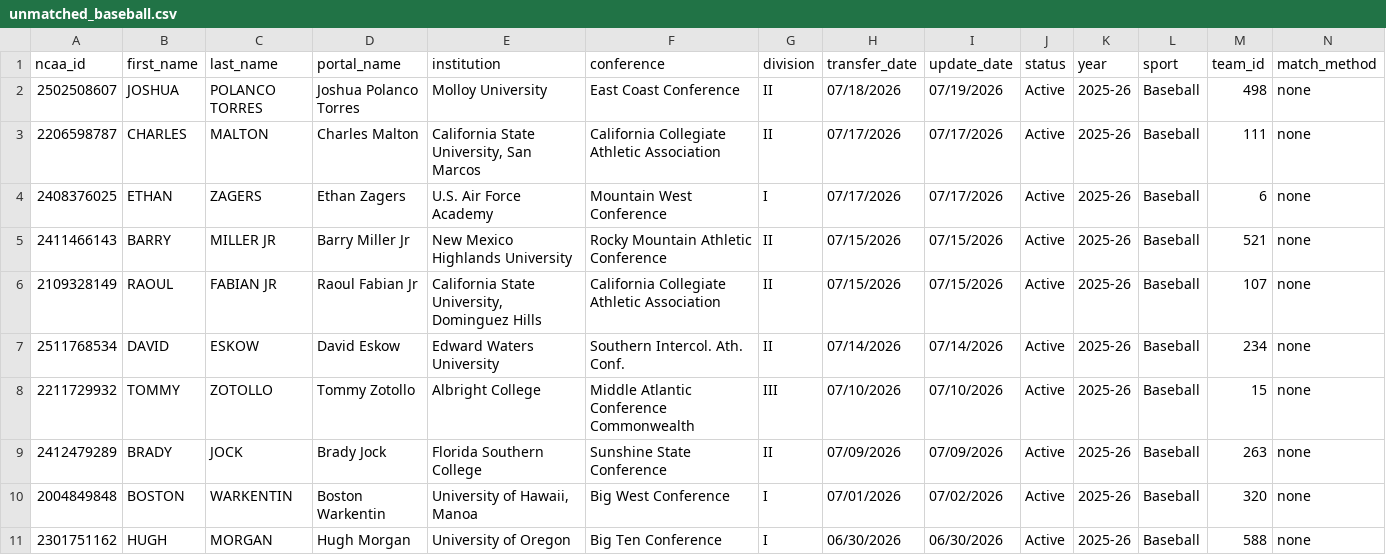
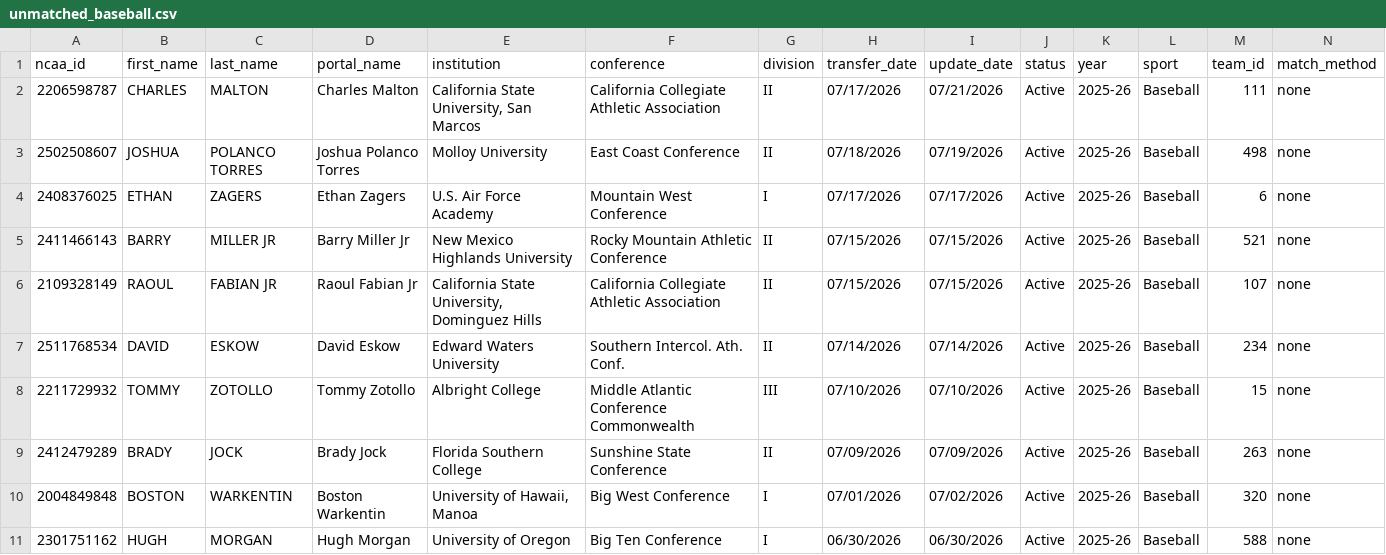
Before and after one commit to JasonR64A/chart-builder, a CSV file: data/portal/unmatched_baseball.csv, drawn as a sheet; only a part is shown; removed rows and columns are numbered as before the commit, all else as after; rows hold the shown columns only; the diff names each change by its address in the sheet, - before the commit and + after, or states it on an @@ line.

```diff
--- a/data/portal/unmatched_baseball.csv
+++ b/data/portal/unmatched_baseball.csv
+row 2: 2206598787 | CHARLES | MALTON | Charles Malton | California State University, San Marcos | California Collegiate Athletic Association | II | 07/17/2026 | 07/21/2026 | Active | 2025-26 | Baseball | 111 | none
-row 3: 2206598787 | CHARLES | MALTON | Charles Malton | California State University, San Marcos | California Collegiate Athletic Association | II | 07/17/2026 | 07/17/2026 | Active | 2025-26 | Baseball | 111 | none
```
Also changed, not shown: data/portal/softball_matched.csv, data/portal/softball_ranked.csv, 7 other files.
